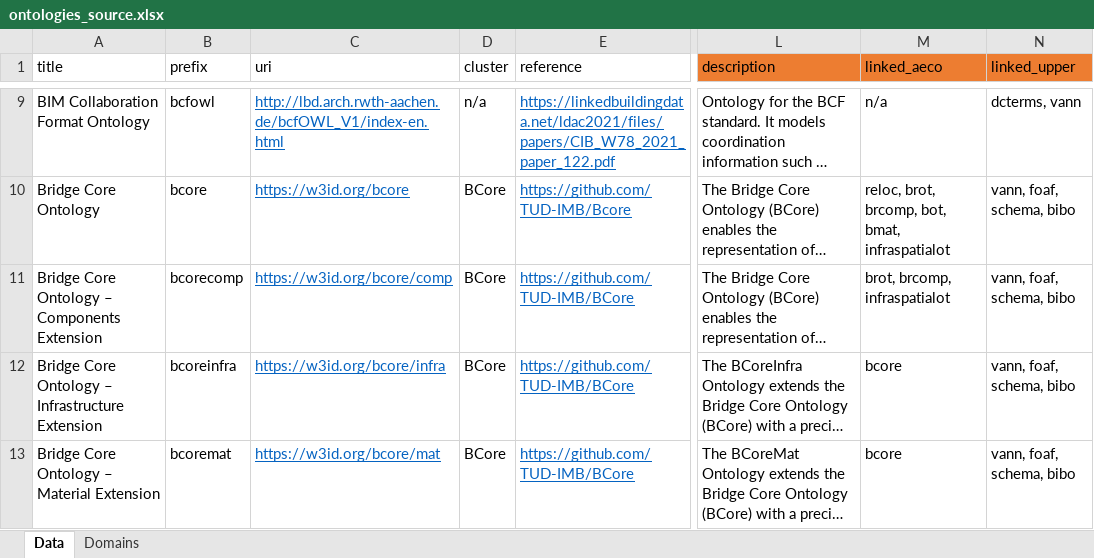
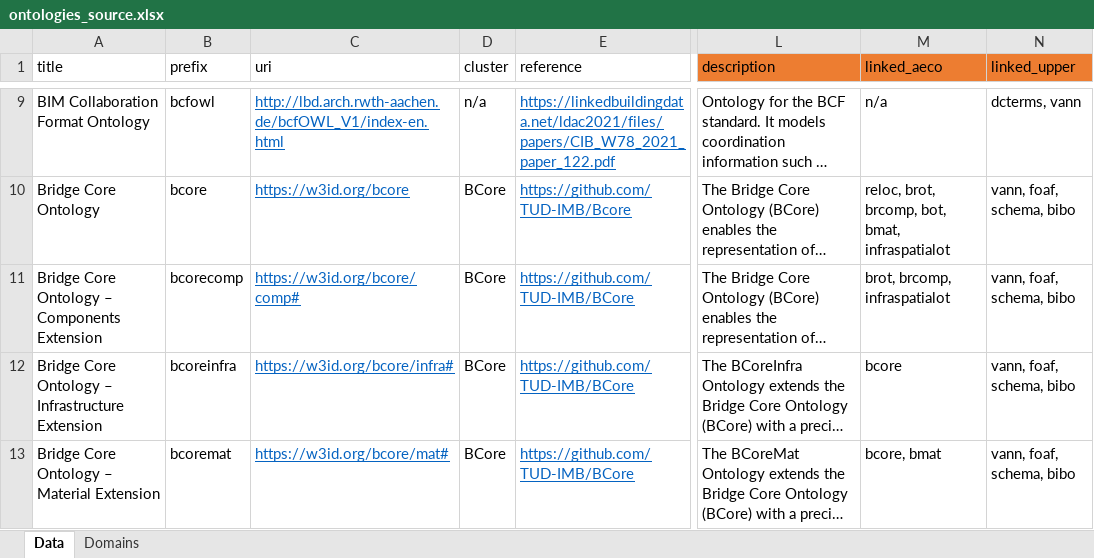
Before and after one commit to CyberbuildLab/BE-OLS, an Excel workbook: data/source/ontologies_source.xlsx, sheet Data, drawn as a sheet; only a part is shown, gaps mark what is left out; long unchanged cells end in …; values as stored, in another font and other column widths than the file's, no borders; table styles not drawn; the diff covers the shown part only; the diff names each change by its address in the sheet, - before the commit and + after, or states it on an @@ line.

```diff
--- a/data/source/ontologies_source.xlsx (sheet Data)
+++ b/data/source/ontologies_source.xlsx (sheet Data)
-C11 (uri): https://w3id.org/bcore/comp
+C11 (uri): https://w3id.org/bcore/comp#
-C12 (uri): https://w3id.org/bcore/infra
+C12 (uri): https://w3id.org/bcore/infra#
-C13 (uri): https://w3id.org/bcore/mat
+C13 (uri): https://w3id.org/bcore/mat#
-M13 (linked_aeco): bcore
+M13 (linked_aeco): bcore, bmat
```
Also changed, not shown: 2 added rows and 2 edited cells elsewhere in this sheet, data/Ontologies_forRepo.xlsx, 2 other files.
